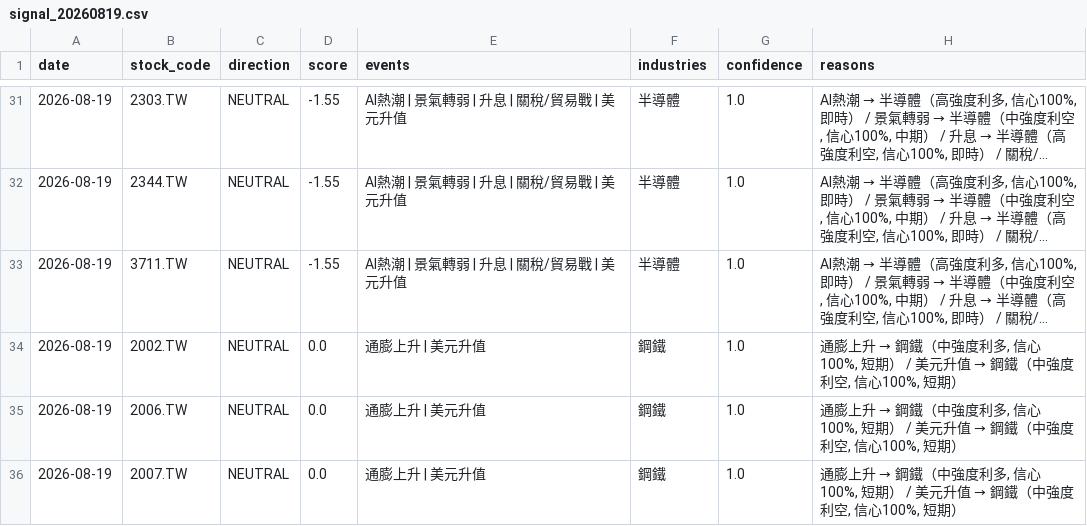
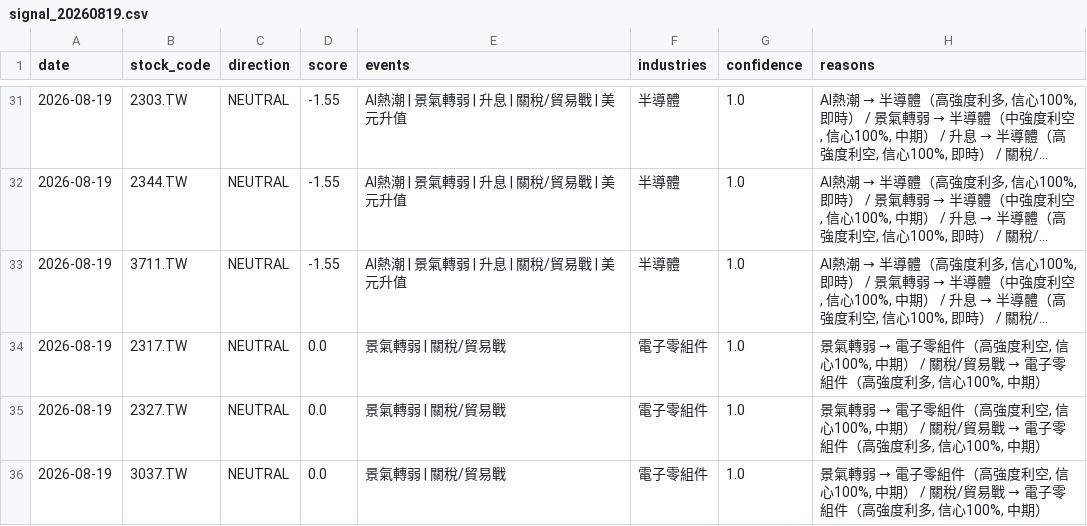
Before and after one commit to possible1397/Stock_event, a CSV file: output/signal_20260819.csv, drawn as a sheet; only a part is shown, gaps mark what is left out; long unchanged cells end in …; the diff covers the shown part only; the diff names each change by its address in the sheet, - before the commit and + after, or states it on an @@ line.

```diff
--- a/output/signal_20260819.csv
+++ b/output/signal_20260819.csv
-B34 (stock_code): 2002.TW
+B34 (stock_code): 2317.TW
-E34:E36 (events): 通膨上升 | 美元升值
+E34:E36 (events): 景氣轉弱 | 關稅/貿易戰
-F34:F36 (industries): 鋼鐵
+F34:F36 (industries): 電子零組件
@@ H34:H36 (reasons): 通膨上升 → 鋼鐵（中強度利多, 信心100%, 短期） / 美元升值 → 鋼鐵（中強度利空, 信心100%, 短期） → 景氣轉弱 → 電子零組件（高強度利空, 信心100%, 中期） / 關稅/貿易戰 → 電子零組件（高強度利多, 信心100%, 中期） @@
-B35 (stock_code): 2006.TW
+B35 (stock_code): 2327.TW
-B36 (stock_code): 2007.TW
+B36 (stock_code): 3037.TW
```
Also changed, not shown: 9 added rows, 9 removed rows and 35 edited cells elsewhere in this file, 4 other files.
